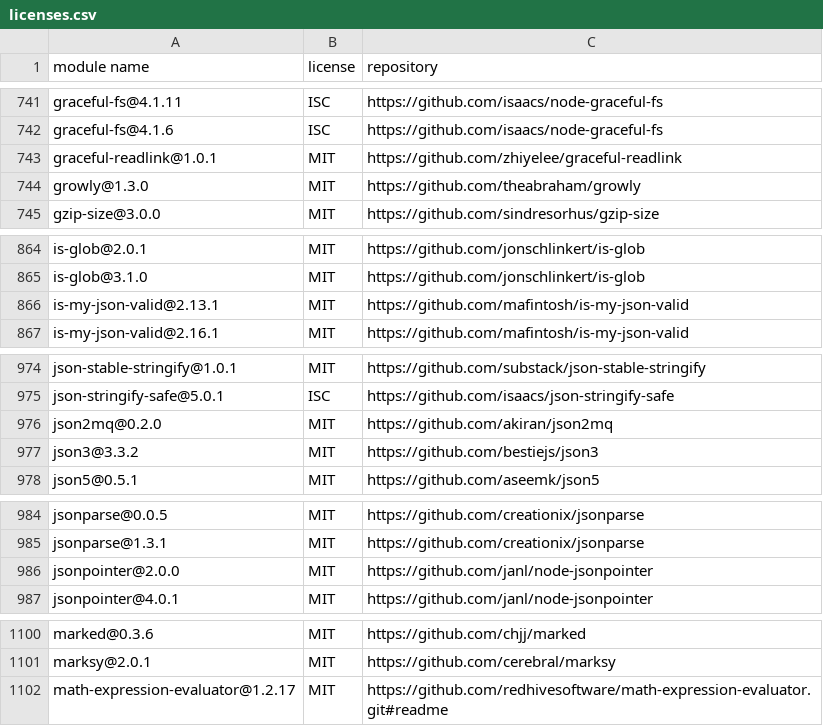
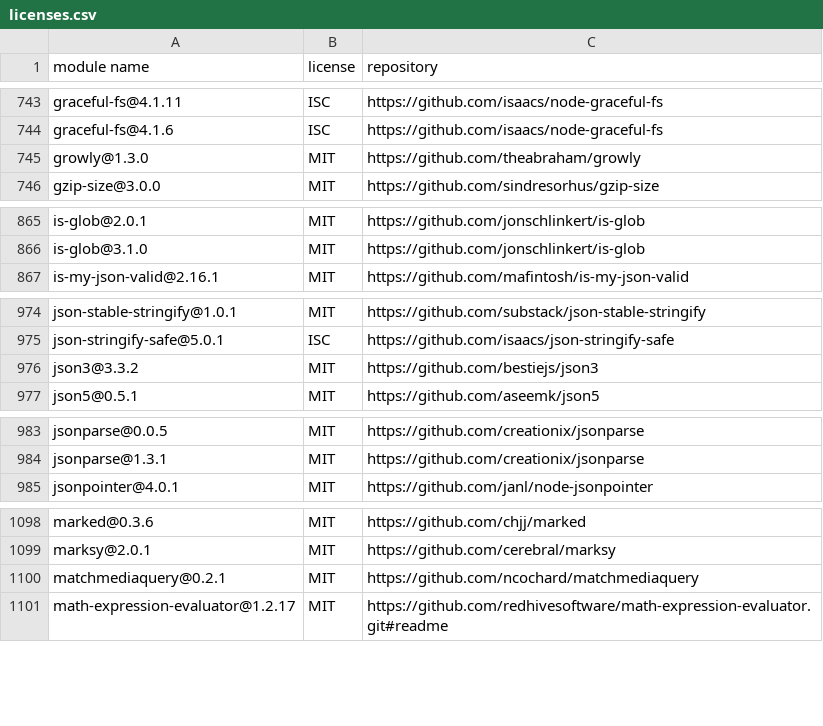
Before and after one commit to MCS-Lite/mcs-lite, a CSV file: docs/licenses.csv, drawn as a sheet; only a part is shown, gaps mark what is left out; the diff covers the shown part only.

```diff
--- a/docs/licenses.csv
+++ b/docs/licenses.csv
@@ -742,3 +744,2 @@
 "graceful-fs@4.1.6","ISC","https://github.com/isaacs/node-graceful-fs"
-"graceful-readlink@1.0.1","MIT","https://github.com/zhiyelee/graceful-readlink"
 "growly@1.3.0","MIT","https://github.com/theabraham/growly"
@@ -865,3 +866,2 @@
 "is-glob@3.1.0","MIT","https://github.com/jonschlinkert/is-glob"
-"is-my-json-valid@2.13.1","MIT","https://github.com/mafintosh/is-my-json-valid"
 "is-my-json-valid@2.16.1","MIT","https://github.com/mafintosh/is-my-json-valid"
@@ -975,3 +975,2 @@
 "json-stringify-safe@5.0.1","ISC","https://github.com/isaacs/json-stringify-safe"
-"json2mq@0.2.0","MIT","https://github.com/akiran/json2mq"
 "json3@3.3.2","MIT","https://github.com/bestiejs/json3"
@@ -985,3 +984,2 @@
 "jsonparse@1.3.1","MIT","https://github.com/creationix/jsonparse"
-"jsonpointer@2.0.0","MIT","https://github.com/janl/node-jsonpointer"
 "jsonpointer@4.0.1","MIT","https://github.com/janl/node-jsonpointer"
@@ -1101,2 +1099,3 @@
 "marksy@2.0.1","MIT","https://github.com/cerebral/marksy"
+"matchmediaquery@0.2.1","MIT","https://github.com/ncochard/matchmediaquery"
 "math-expression-evaluator@1.2.17","MIT","https://github.com/redhivesoftware/math-expression-evaluator.git#readme"
```
Also changed, not shown: 9 added rows, 3 removed rows and 11 edited cells elsewhere in this file.
